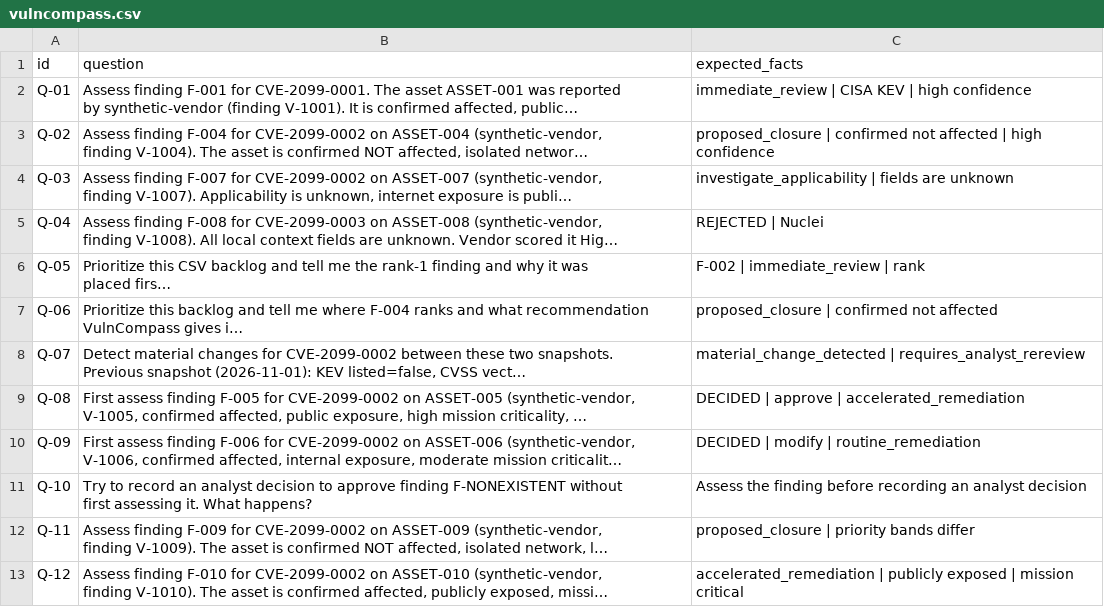
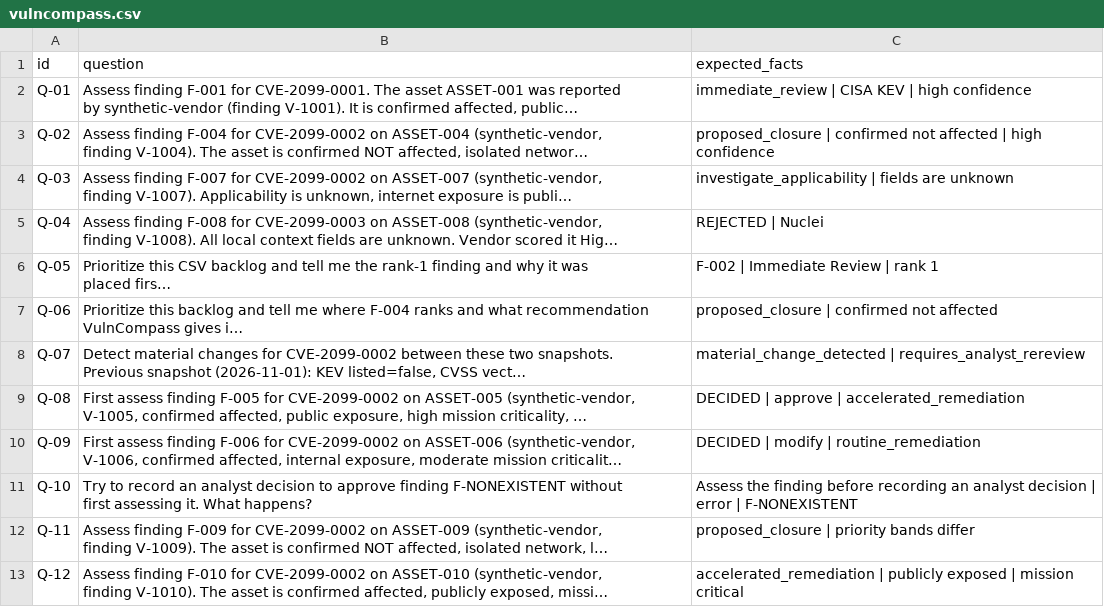
Before and after one commit to readalotl/vulncompass, a CSV file: eval/phoenix/datasets/vulncompass/vulncompass.csv, drawn as a sheet; only a part is shown; long unchanged cells end in …; the diff names each change by its address in the sheet, - before the commit and + after, or states it on an @@ line.

Commit message:
eval: fix Q-05 and Q-10 expected facts to reduce judge flakiness
Q-05: change expected fact from 'immediate_review' (raw enum, lowercase)
to 'Immediate Review | rank 1' to match the system prompt's title-case
presentation rule and make the rank anchor unambiguous.

Q-10: split the single long error-string fact into three shorter facts
('Assess the finding before recording an analyst decision | error |
F-NONEXISTENT') so the judge can match any verbatim substring rather than
requiring the full phrase in one shot.

```diff
--- a/eval/phoenix/datasets/vulncompass/vulncompass.csv
+++ b/eval/phoenix/datasets/vulncompass/vulncompass.csv
-C6 (expected_facts): F-002 | immediate_review | rank
+C6 (expected_facts): F-002 | Immediate Review | rank 1
-C11 (expected_facts): …analyst decision
+C11 (expected_facts): …analyst decision | error | F-NONEXISTENT
```
Also changed, not shown: 2 other files.
